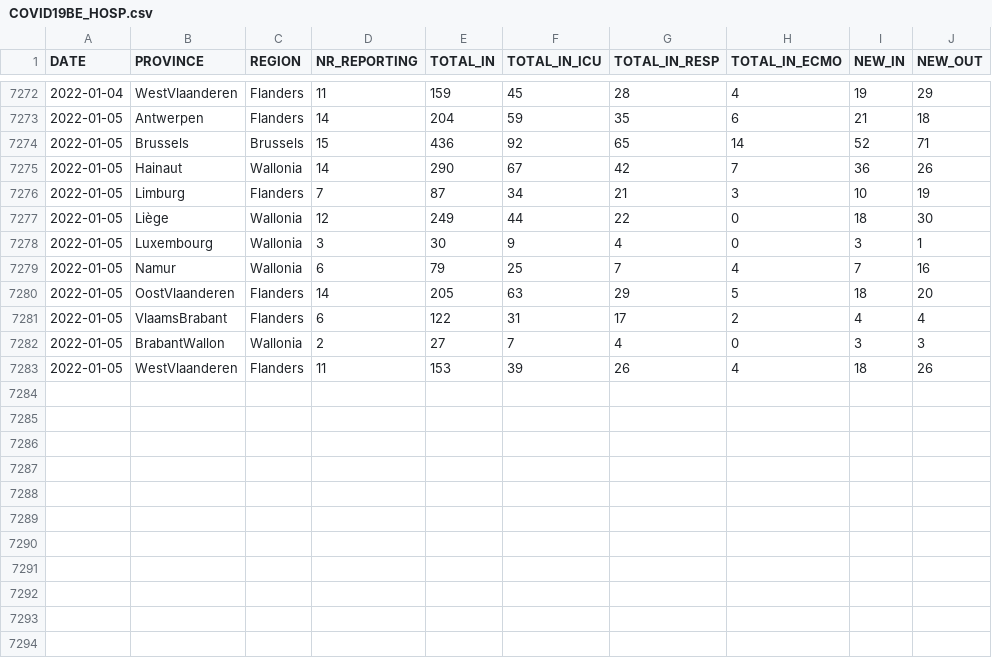
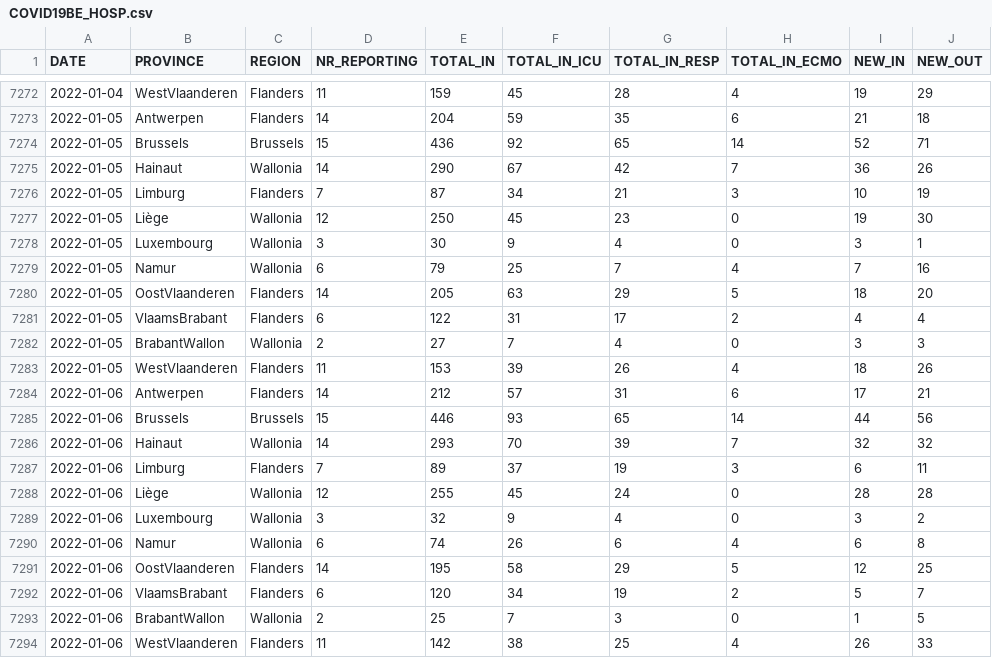
Before and after one commit to pdebuyl/coronavirus_notebooks, a CSV file: data/COVID19BE_HOSP.csv, drawn as a sheet; only a part is shown, gaps mark what is left out.

Commit message:
update data

```diff
--- a/data/COVID19BE_HOSP.csv
+++ b/data/COVID19BE_HOSP.csv
@@ -7276,3 +7276,3 @@
 2022-01-05,"Limburg","Flanders",7,87,34,21,3,10,19
-2022-01-05,"Liège","Wallonia",12,249,44,22,0,18,30
+2022-01-05,"Liège","Wallonia",12,250,45,23,0,19,30
 2022-01-05,"Luxembourg","Wallonia",3,30,9,4,0,3,1
@@ -7283 +7283,12 @@
 2022-01-05,"WestVlaanderen","Flanders",11,153,39,26,4,18,26
+2022-01-06,"Antwerpen","Flanders",14,212,57,31,6,17,21
+2022-01-06,"Brussels","Brussels",15,446,93,65,14,44,56
+2022-01-06,"Hainaut","Wallonia",14,293,70,39,7,32,32
+2022-01-06,"Limburg","Flanders",7,89,37,19,3,6,11
+2022-01-06,"Liège","Wallonia",12,255,45,24,0,28,28
+2022-01-06,"Luxembourg","Wallonia",3,32,9,4,0,3,2
+2022-01-06,"Namur","Wallonia",6,74,26,6,4,6,8
+2022-01-06,"OostVlaanderen","Flanders",14,195,58,29,5,12,25
+2022-01-06,"VlaamsBrabant","Flanders",6,120,34,19,2,5,7
+2022-01-06,"BrabantWallon","Wallonia",2,25,7,3,0,1,5
+2022-01-06,"WestVlaanderen","Flanders",11,142,38,25,4,26,33
```
Also changed, not shown: data/COVID19BE_MORT.csv, data/COVID19BE_tests.csv.
